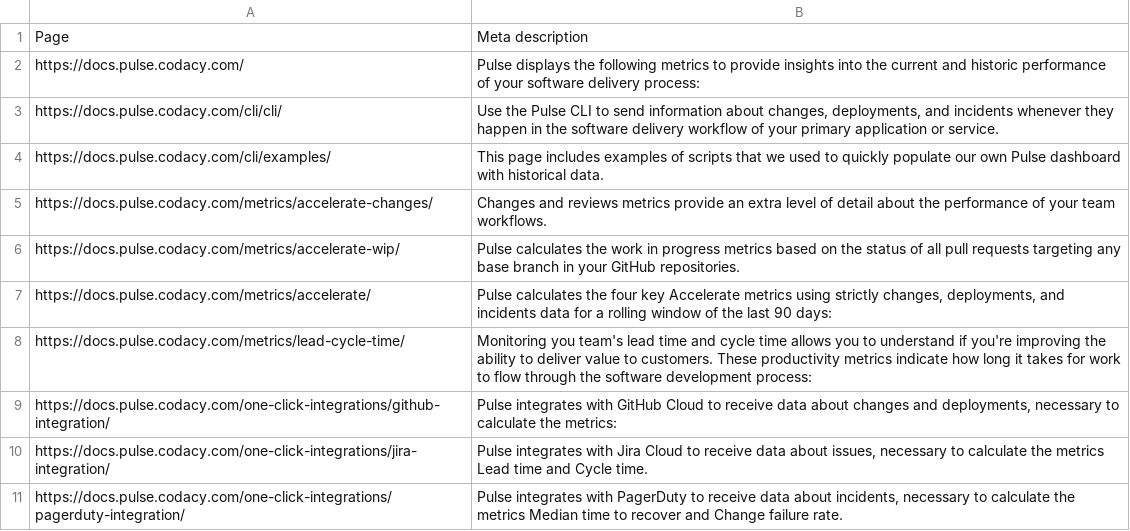
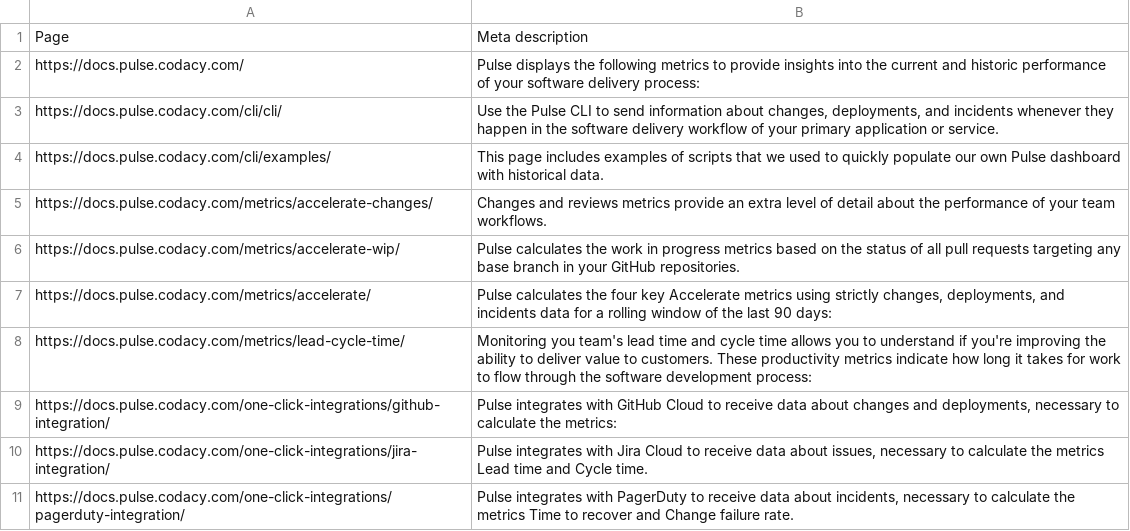
Before and after one commit to codacy/pulse-user-docs, a CSV file: meta-descriptions.csv, drawn as a sheet.

```diff
--- a/meta-descriptions.csv
+++ b/meta-descriptions.csv
@@ -10,2 +10,2 @@ https://docs.pulse.codacy.com/one-click-integrations/github-integration/,"Pulse
 https://docs.pulse.codacy.com/one-click-integrations/jira-integration/,"Pulse integrates with Jira Cloud to receive data about issues, necessary to calculate the metrics Lead time and Cycle time."
-https://docs.pulse.codacy.com/one-click-integrations/pagerduty-integration/,"Pulse integrates with PagerDuty to receive data about incidents, necessary to calculate the metrics Median time to recover and Change failure rate."
+https://docs.pulse.codacy.com/one-click-integrations/pagerduty-integration/,"Pulse integrates with PagerDuty to receive data about incidents, necessary to calculate the metrics Time to recover and Change failure rate."
```
Also changed, not shown: 6 other files.
